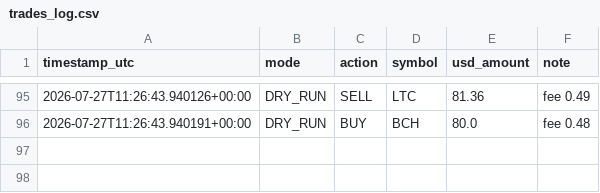
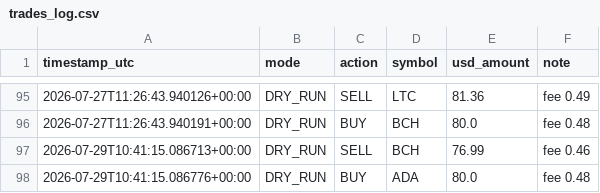
Before and after one commit to moggee69/Crypto-agent, a CSV file: trades_log.csv, drawn as a sheet; only a part is shown, gaps mark what is left out.

```diff
--- a/trades_log.csv
+++ b/trades_log.csv
@@ -96 +96,3 @@ timestamp_utc,mode,action,symbol,usd_amount,note
 2026-07-27T11:26:43.940191+00:00,DRY_RUN,BUY,BCH,80.0,fee 0.48
+2026-07-29T10:41:15.086713+00:00,DRY_RUN,SELL,BCH,76.99,fee 0.46
+2026-07-29T10:41:15.086776+00:00,DRY_RUN,BUY,ADA,80.0,fee 0.48
```
Also changed, not shown: equity_history.csv, 1 other file.
